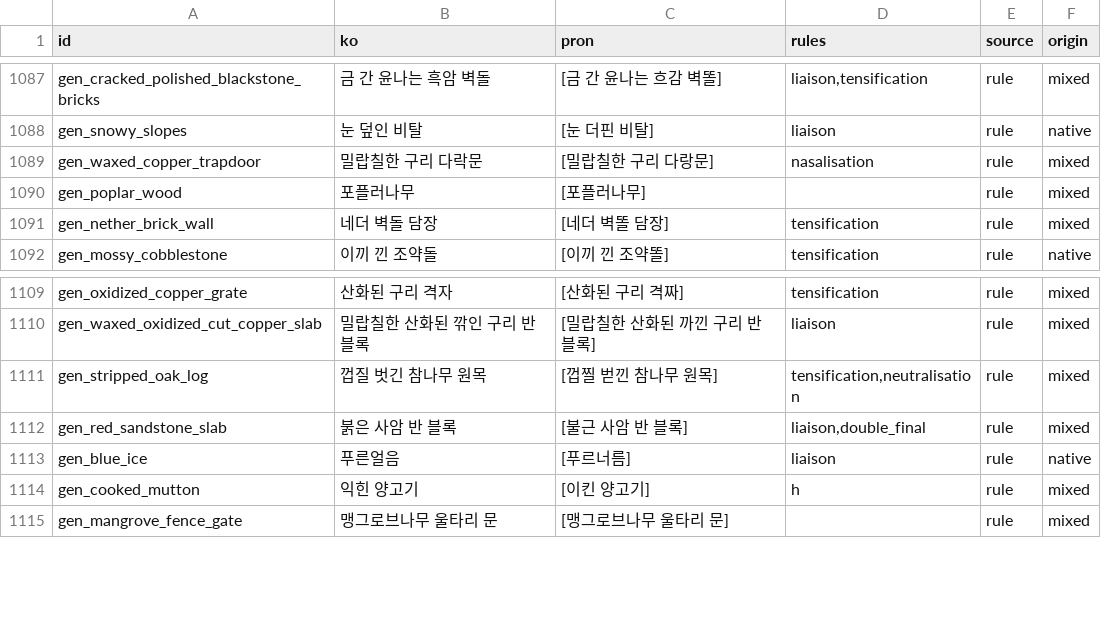
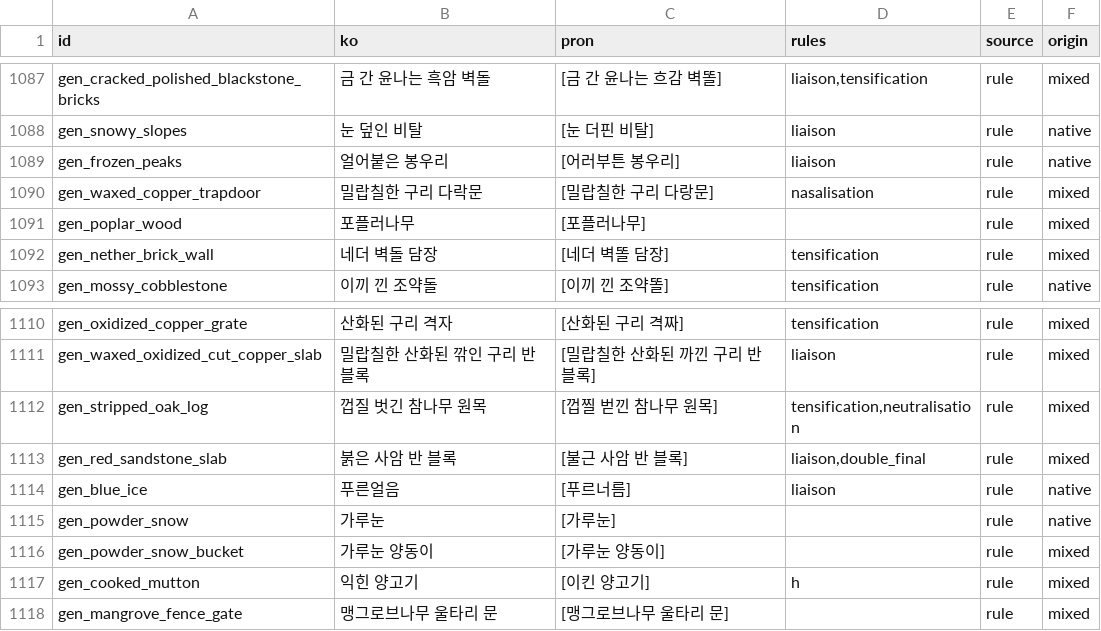
Before and after one commit to leks2205/HangulQuest, a TSV file: content/korean/pronunciation-review.tsv, drawn as a sheet; only a part is shown, gaps mark what is left out.

```diff
--- a/content/korean/pronunciation-review.tsv
+++ b/content/korean/pronunciation-review.tsv
@@ -1088,2 +1088,3 @@ gen_cracked_polished_blackstone_bricks	금 간 윤나는 흑암 벽돌	[금 간
 gen_snowy_slopes	눈 덮인 비탈	[눈 더핀 비탈]	liaison	rule	native
+gen_frozen_peaks	얼어붙은 봉우리	[어러부튼 봉우리]	liaison	rule	native
 gen_waxed_copper_trapdoor	밀랍칠한 구리 다락문	[밀랍칠한 구리 다랑문]	nasalisation	rule	mixed
@@ -1113,2 +1114,4 @@ gen_red_sandstone_slab	붉은 사암 반 블록	[불근 사암 반 블록]	liais
 gen_blue_ice	푸른얼음	[푸르너름]	liaison	rule	native
+gen_powder_snow	가루눈	[가루눈]		rule	native
+gen_powder_snow_bucket	가루눈 양동이	[가루눈 양동이]		rule	mixed
 gen_cooked_mutton	익힌 양고기	[이킨 양고기]	h	rule	mixed
```
Also changed, not shown: 28 other files.
